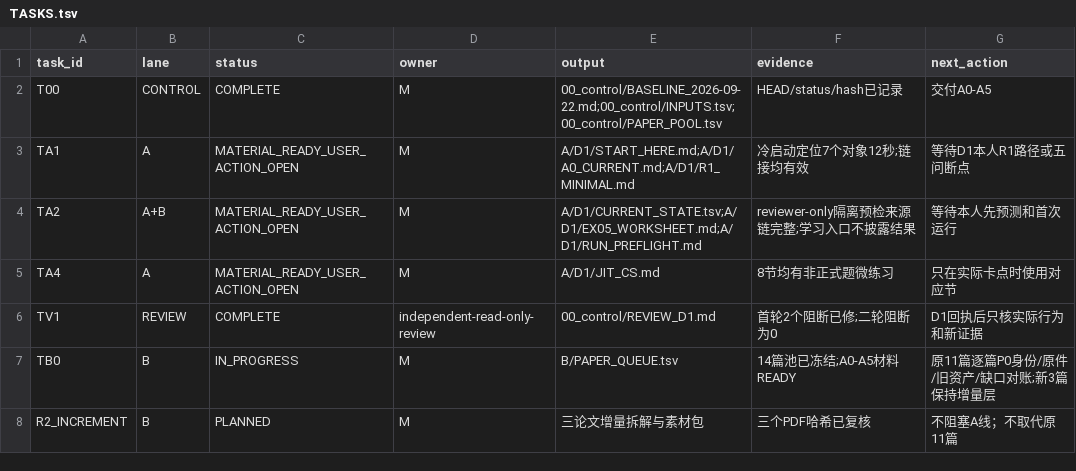
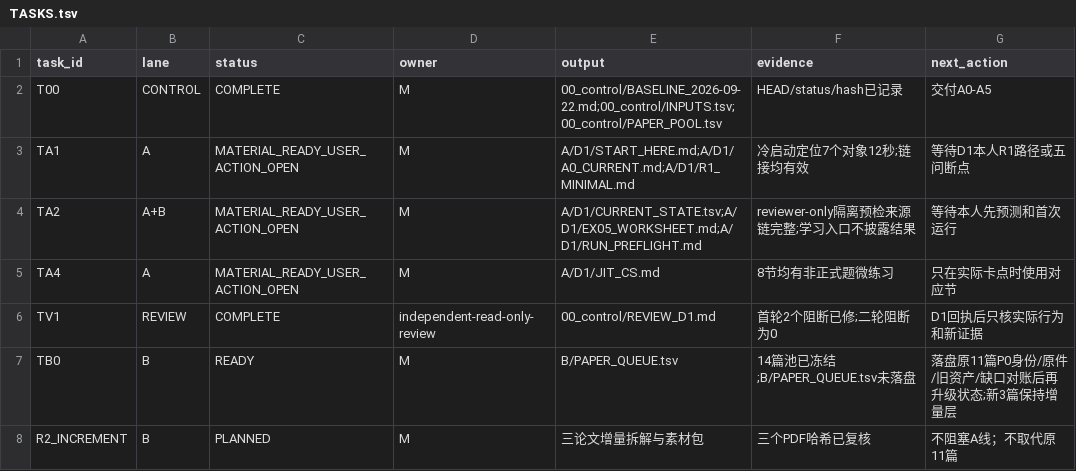
Before and after one commit to Alkaid-9/zancun, a TSV file: 10_双线材料加工与研究准备_2026-09-20/00_control/TASKS.tsv, drawn as a sheet.

```diff
--- a/10_双线材料加工与研究准备_2026-09-20/00_control/TASKS.tsv
+++ b/10_双线材料加工与研究准备_2026-09-20/00_control/TASKS.tsv
@@ -6,3 +6,3 @@ TA4	A	MATERIAL_READY_USER_ACTION_OPEN	M	A/D1/JIT_CS.md	8节均有非正式题微
 TV1	REVIEW	COMPLETE	independent-read-only-review	00_control/REVIEW_D1.md	首轮2个阻断已修;二轮阻断为0	D1回执后只核实际行为和新证据
-TB0	B	IN_PROGRESS	M	B/PAPER_QUEUE.tsv	14篇池已冻结;A0-A5材料READY	原11篇逐篇P0身份/原件/旧资产/缺口对账;新3篇保持增量层
+TB0	B	READY	M	B/PAPER_QUEUE.tsv	14篇池已冻结;B/PAPER_QUEUE.tsv未落盘	落盘原11篇P0身份/原件/旧资产/缺口对账后再升级状态;新3篇保持增量层
 R2_INCREMENT	B	PLANNED	M	三论文增量拆解与素材包	三个PDF哈希已复核	不阻塞A线；不取代原11篇
```
Also changed, not shown: 10_双线材料加工与研究准备_2026-09-20/01_CAPABILITY_EVIDENCE_MATRIX.tsv, 4 other files.
